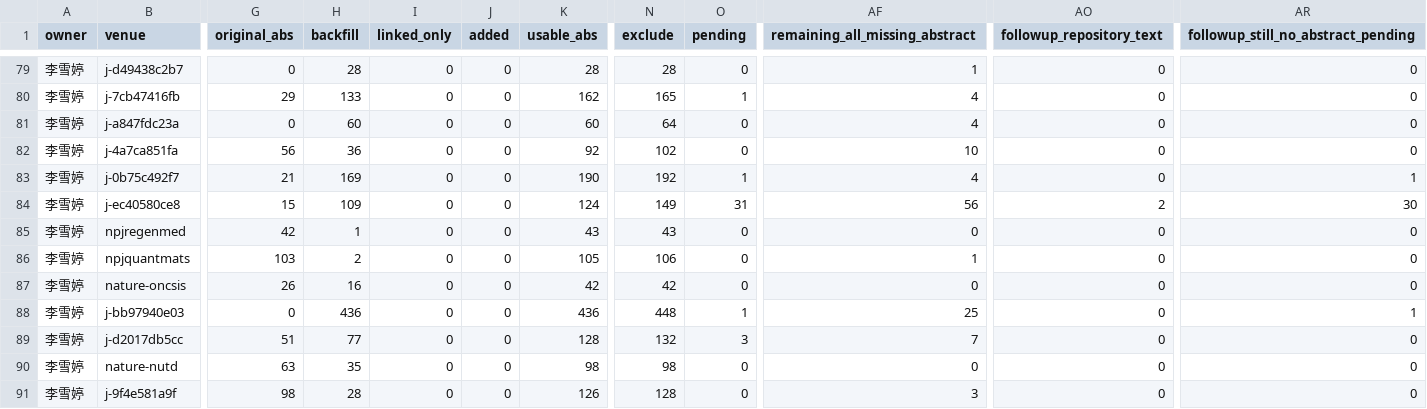
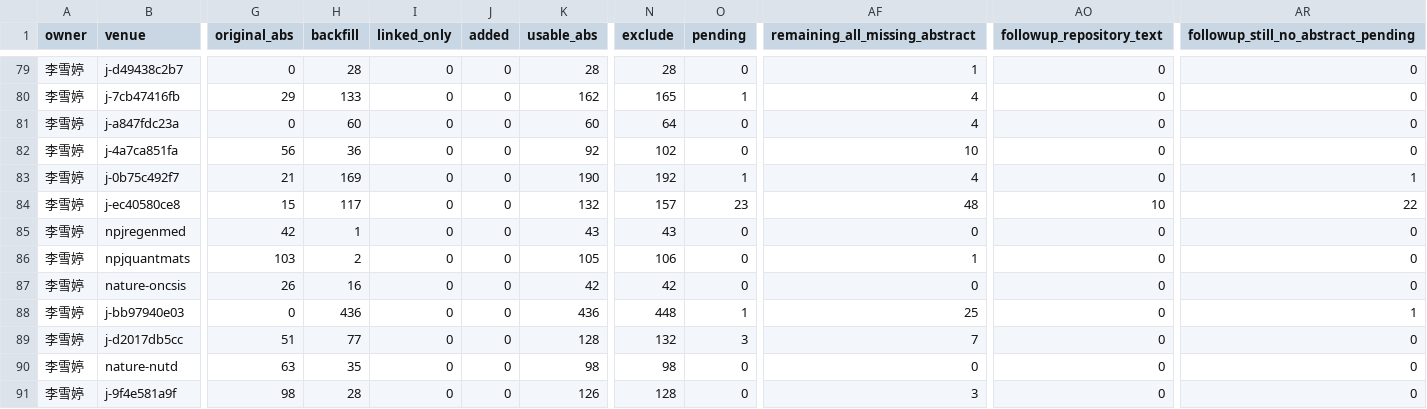
Before and after one commit to BUPT-AI4S/ai4s-crawler, a CSV file: reviews/2024/lixueting-haozhuodi/coverage.csv, drawn as a sheet; only a part is shown, gaps mark what is left out; the diff names each change by its address in the sheet, - before the commit and + after, or states it on an @@ line.

```diff
--- a/reviews/2024/lixueting-haozhuodi/coverage.csv
+++ b/reviews/2024/lixueting-haozhuodi/coverage.csv
-H84 (backfill): 109
+H84 (backfill): 117
-K84 (usable_abs): 124
+K84 (usable_abs): 132
-N84 (exclude): 149
+N84 (exclude): 157
-O84 (pending): 31
+O84 (pending): 23
-AF84 (remaining_all_missing_abstract): 56
+AF84 (remaining_all_missing_abstract): 48
-AO84 (followup_repository_text): 2
+AO84 (followup_repository_text): 10
-AR84: 30
+AR84: 22
```
Also changed, not shown: 9 other files.
